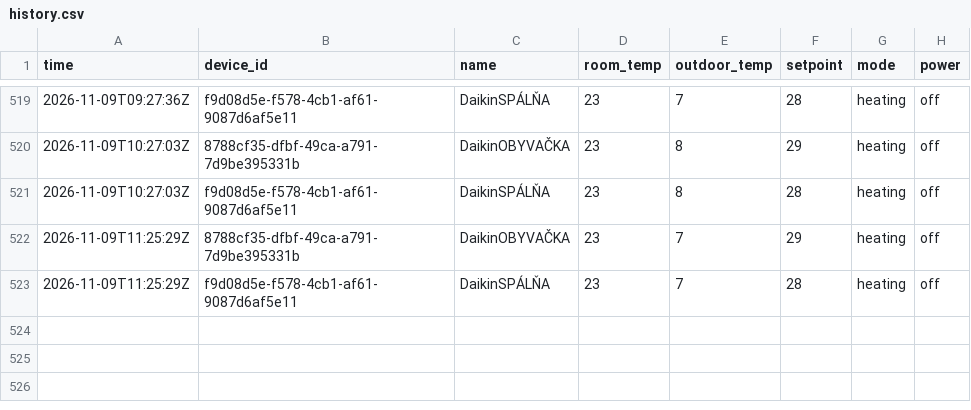
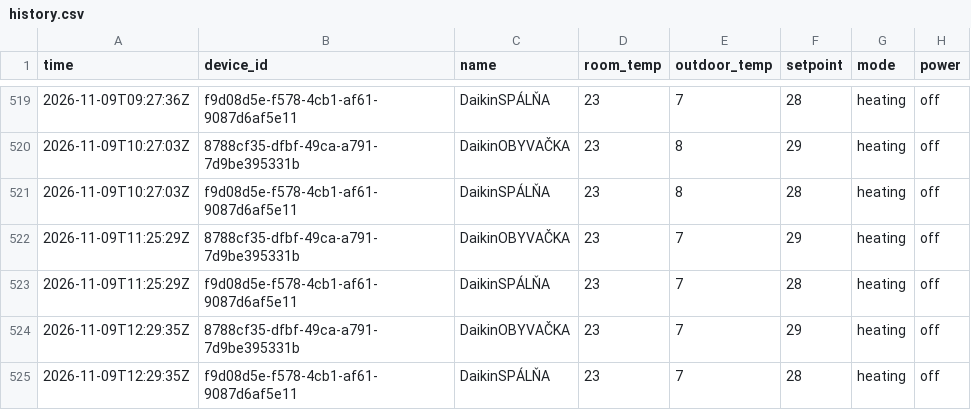
Before and after one commit to lalasonycierny/daikinonectahome, a CSV file: history.csv, drawn as a sheet; only a part is shown, gaps mark what is left out.

Commit message:
data 2026-11-09T12:29:36Z

```diff
--- a/history.csv
+++ b/history.csv
@@ -523 +523,3 @@ time,device_id,name,room_temp,outdoor_temp,setpoint,mode,power
 2026-11-09T11:25:29Z,f9d08d5e-f578-4cb1-af61-9087d6af5e11,DaikinSPÁLŇA,23,7,28,heating,off
+2026-11-09T12:29:35Z,8788cf35-dfbf-49ca-a791-7d9be395331b,DaikinOBYVAČKA,23,7,29,heating,off
+2026-11-09T12:29:35Z,f9d08d5e-f578-4cb1-af61-9087d6af5e11,DaikinSPÁLŇA,23,7,28,heating,off
```
